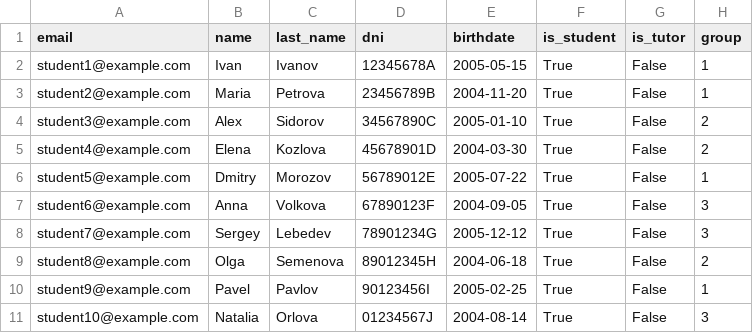
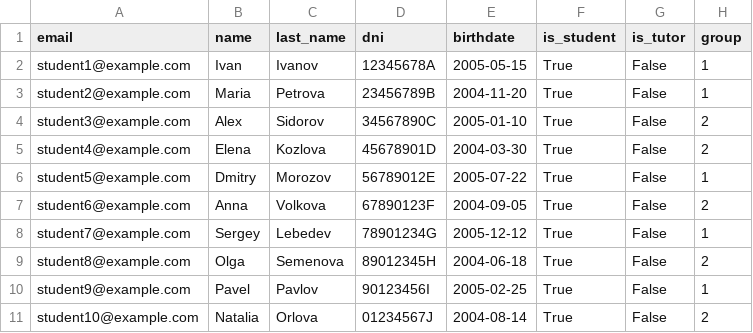
Before and after one commit to ilmi-dzheparov/gestion_de_tareas, a CSV file: taskapp/utils/students.csv, drawn as a sheet.

```diff
--- a/taskapp/utils/students.csv
+++ b/taskapp/utils/students.csv
@@ -6,6 +6,6 @@ student4@example.com,Elena,Kozlova,45678901D,2004-03-30,True,False,2
 student5@example.com,Dmitry,Morozov,56789012E,2005-07-22,True,False,1
-student6@example.com,Anna,Volkova,67890123F,2004-09-05,True,False,3
-student7@example.com,Sergey,Lebedev,78901234G,2005-12-12,True,False,3
+student6@example.com,Anna,Volkova,67890123F,2004-09-05,True,False,2
+student7@example.com,Sergey,Lebedev,78901234G,2005-12-12,True,False,1
 student8@example.com,Olga,Semenova,89012345H,2004-06-18,True,False,2
 student9@example.com,Pavel,Pavlov,90123456I,2005-02-25,True,False,1
-student10@example.com,Natalia,Orlova,01234567J,2004-08-14,True,False,3
+student10@example.com,Natalia,Orlova,01234567J,2004-08-14,True,False,2
```
Also changed, not shown: 40 other files.
